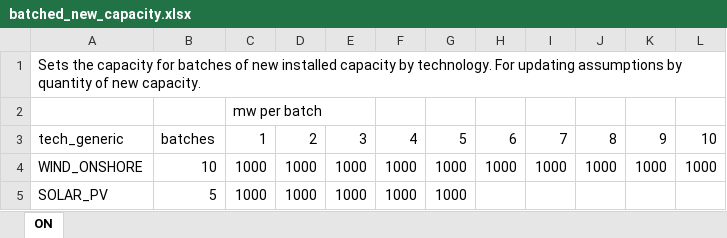
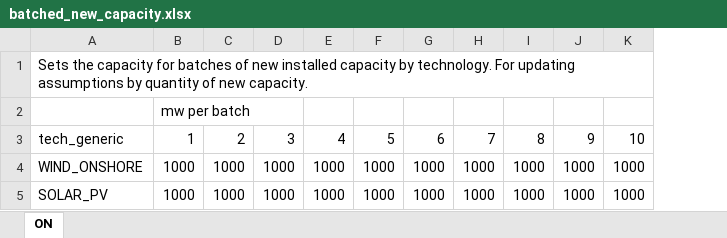
Before and after one commit to CANOE-main/canoe-electricity, an Excel workbook: input_files/batched_new_capacity.xlsx, sheet ON, drawn as a sheet; values as stored, in another font and other column widths than the file's, no borders; removed rows and columns are numbered as before the commit, all else as after; the diff names each change by its address in the sheet, - before the commit and + after, or states it on an @@ line.

Commit message:
Sorted new capacity batching, tidied code, looking good

```diff
--- a/input_files/batched_new_capacity.xlsx (sheet ON)
+++ b/input_files/batched_new_capacity.xlsx (sheet ON)
-column B, rows 3-5: batches | 10 | 5
-G5: (empty)
+G5: 1000
-H5: (empty)
+H5: 1000
-I5: (empty)
+I5: 1000
-J5: (empty)
+J5: 1000
-K5: (empty)
+K5: 1000
```
Also changed, not shown: 13 other files.
